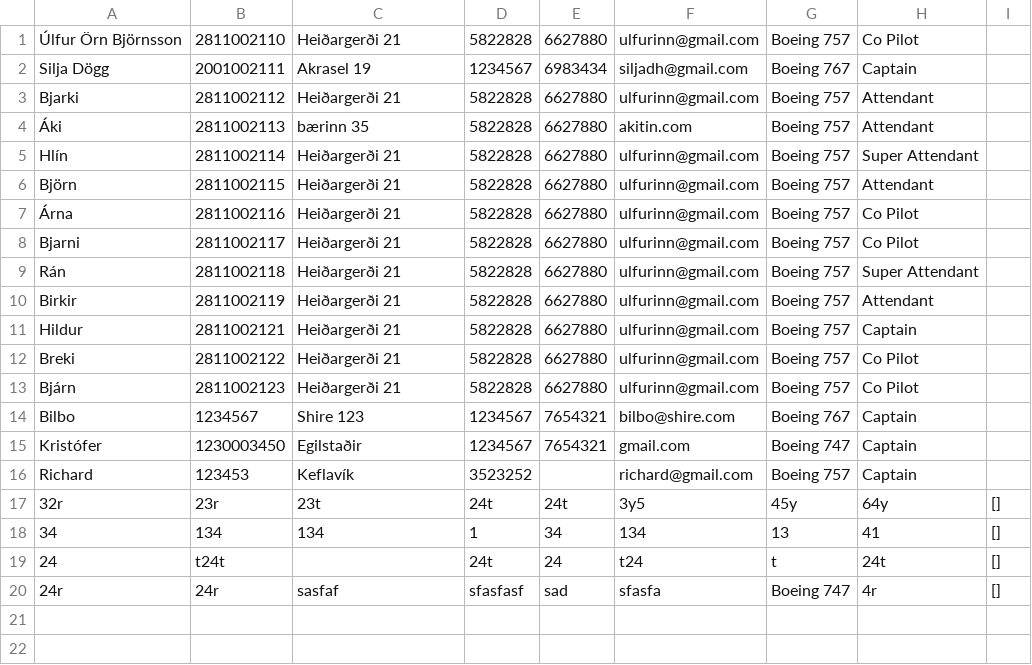
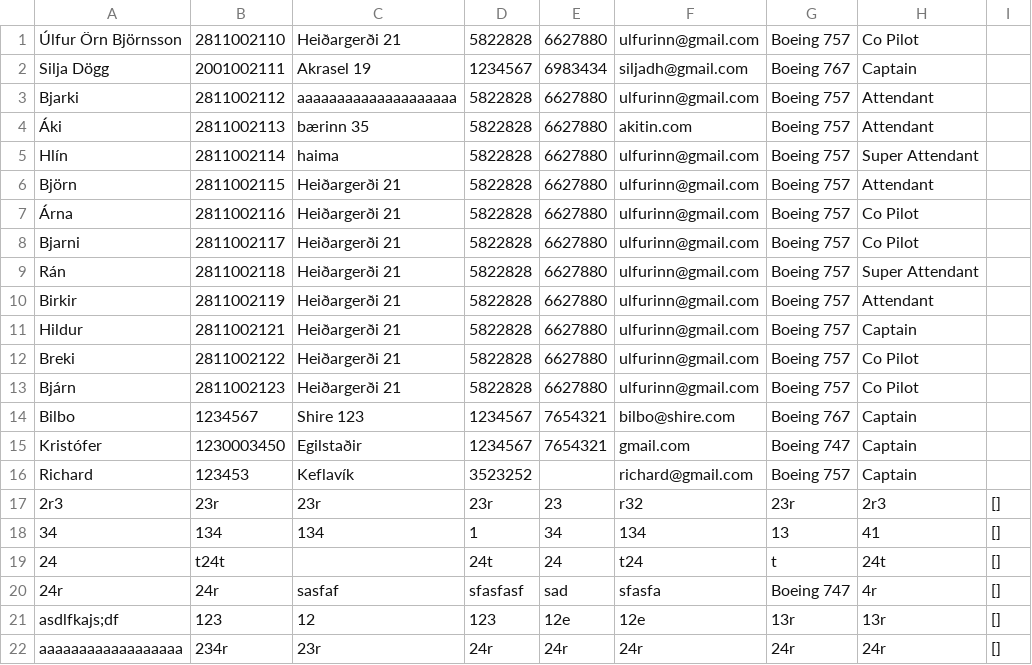
Before and after one commit to UlfurOrn/VerklegtNam1, a CSV file: CSVFolder/employees.csv, drawn as a sheet.

```diff
--- a/CSVFolder/employees.csv
+++ b/CSVFolder/employees.csv
@@ -2,5 +2,5 @@
 Silja Dögg,2001002111,Akrasel 19,1234567,6983434,siljadh@gmail.com,Boeing 767,Captain,
-Bjarki,2811002112,Heiðargerði 21,5822828,6627880,ulfurinn@gmail.com,Boeing 757,Attendant,
+Bjarki,2811002112,aaaaaaaaaaaaaaaaaaaa,5822828,6627880,ulfurinn@gmail.com,Boeing 757,Attendant,
 Áki,2811002113,bærinn 35,5822828,6627880,akitin.com,Boeing 757,Attendant,
-Hlín,2811002114,Heiðargerði 21,5822828,6627880,ulfurinn@gmail.com,Boeing 757,Super Attendant,
+Hlín,2811002114,haima,5822828,6627880,ulfurinn@gmail.com,Boeing 757,Super Attendant,
 Björn,2811002115,Heiðargerði 21,5822828,6627880,ulfurinn@gmail.com,Boeing 757,Attendant,
@@ -16,3 +16,3 @@ Kristófer,1230003450,Egilstaðir,1234567,7654321,gmail.com,Boeing 747,Captain,
 Richard,123453,Keflavík,3523252,,richard@gmail.com,Boeing 757,Captain,
-32r,23r,23t,24t,24t,3y5,45y,64y,[]
+2r3,23r,23r,23r,23,r32,23r,2r3,[]
 34,134,134,1,34,134,13,41,[]
@@ -20 +20,3 @@ Richard,123453,Keflavík,3523252,,richard@gmail.com,Boeing 757,Captain,
 24r,24r,sasfaf,sfasfasf,sad,sfasfa,Boeing 747,4r,[]
+asdlfkajs;df,123,12,123,12e,12e,13r,13r,[]
+aaaaaaaaaaaaaaaaaa,234r,23r,24r,24r,24r,24r,24r,[]
```
Also changed, not shown: 2 other files.
